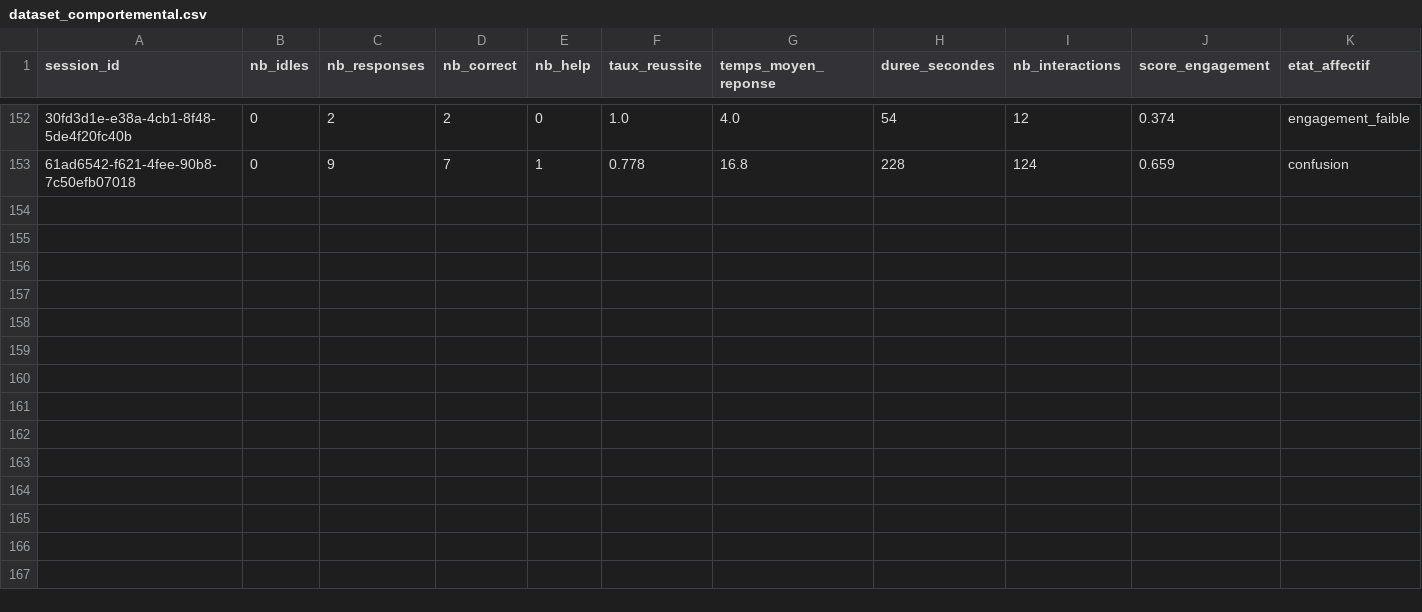
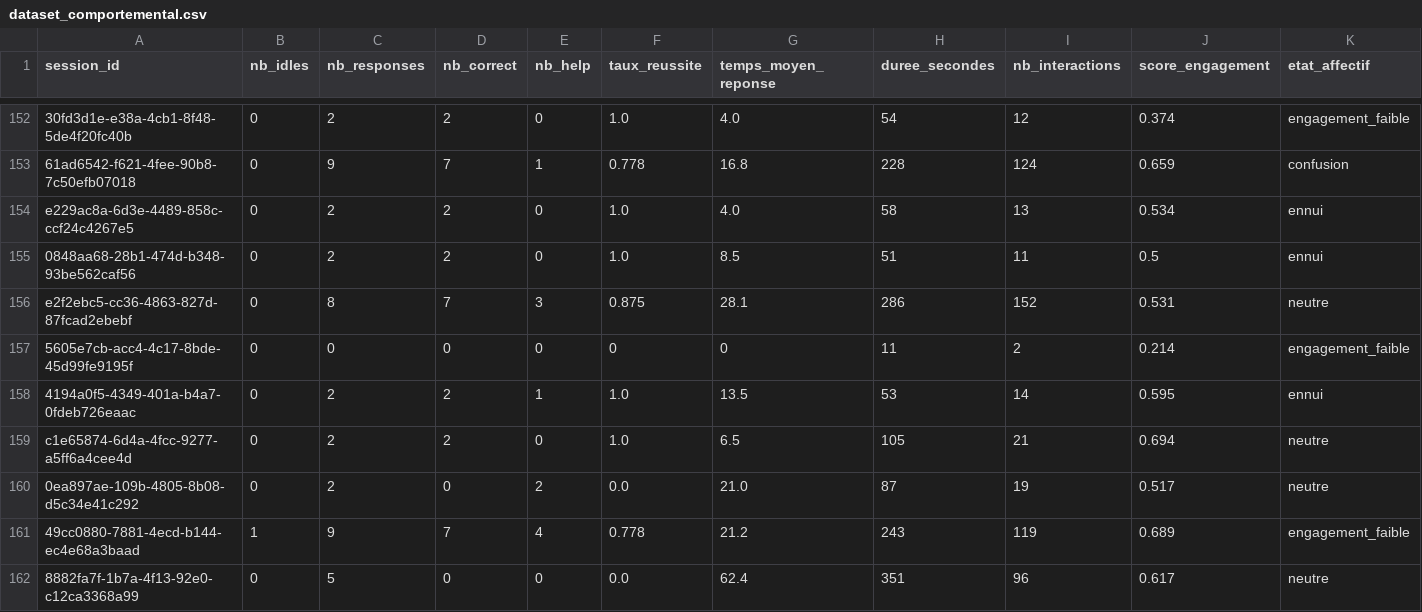
Before and after one commit to RINLENZ/sti_project, a CSV file: backend/dataset_comportemental.csv, drawn as a sheet; only a part is shown, gaps mark what is left out; the diff names each change by its address in the sheet, - before the commit and + after, or states it on an @@ line.

```diff
--- a/backend/dataset_comportemental.csv
+++ b/backend/dataset_comportemental.csv
+row 154: e229ac8a-6d3e-4489-858c-ccf24c4267e5 | 0 | 2 | 2 | 0 | 1.0 | 4.0 | 58 | 13 | 0.534 | ennui
+row 155: 0848aa68-28b1-474d-b348-93be562caf56 | 0 | 2 | 2 | 0 | 1.0 | 8.5 | 51 | 11 | 0.5 | ennui
+row 156: e2f2ebc5-cc36-4863-827d-87fcad2ebebf | 0 | 8 | 7 | 3 | 0.875 | 28.1 | 286 | 152 | 0.531 | neutre
+row 157: 5605e7cb-acc4-4c17-8bde-45d99fe9195f | 0 | 0 | 0 | 0 | 0 | 0 | 11 | 2 | 0.214 | engagement_faible
+row 158: 4194a0f5-4349-401a-b4a7-0fdeb726eaac | 0 | 2 | 2 | 1 | 1.0 | 13.5 | 53 | 14 | 0.595 | ennui
+row 159: c1e65874-6d4a-4fcc-9277-a5ff6a4cee4d | 0 | 2 | 2 | 0 | 1.0 | 6.5 | 105 | 21 | 0.694 | neutre
+row 160: 0ea897ae-109b-4805-8b08-d5c34e41c292 | 0 | 2 | 0 | 2 | 0.0 | 21.0 | 87 | 19 | 0.517 | neutre
+row 161: 49cc0880-7881-4ecd-b144-ec4e68a3baad | 1 | 9 | 7 | 4 | 0.778 | 21.2 | 243 | 119 | 0.689 | engagement_faible
+row 162: 8882fa7f-1b7a-4f13-92e0-c12ca3368a99 | 0 | 5 | 0 | 0 | 0.0 | 62.4 | 351 | 96 | 0.617 | neutre
```
Also changed, not shown: 7 other files.
